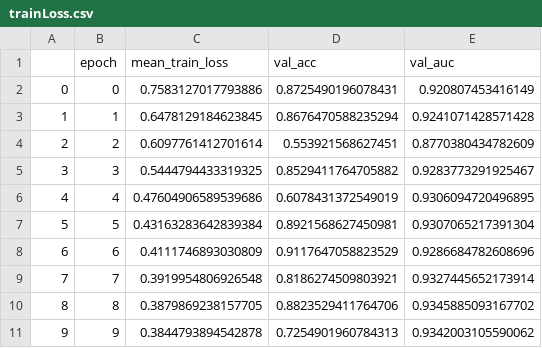
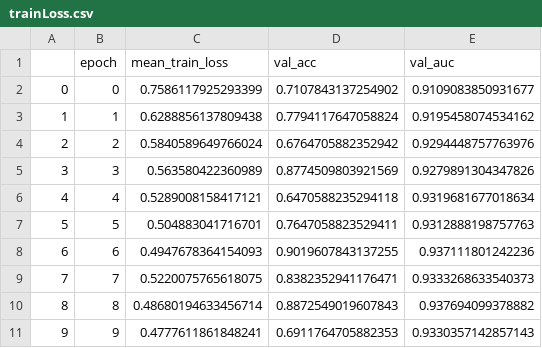
Before and after one commit to LiTszOn/comp5331_project, a CSV file: saved_models/trainLoss.csv, drawn as a sheet; only a part is shown; the diff covers the shown part only.

```diff
--- a/saved_models/trainLoss.csv
+++ b/saved_models/trainLoss.csv
@@ -1,11 +1,11 @@
 ,epoch,mean_train_loss,val_acc,val_auc
-0,0,0.7583127017793886,0.8725490196078431,0.920807453416149
-1,1,0.6478129184623845,0.8676470588235294,0.9241071428571428
-2,2,0.6097761412701614,0.553921568627451,0.8770380434782609
-3,3,0.5444794433319325,0.8529411764705882,0.9283773291925467
-4,4,0.47604906589539686,0.6078431372549019,0.9306094720496895
-5,5,0.43163283642839384,0.8921568627450981,0.9307065217391304
-6,6,0.4111746893030809,0.9117647058823529,0.9286684782608696
-7,7,0.3919954806926548,0.8186274509803921,0.9327445652173914
-8,8,0.3879869238157705,0.8823529411764706,0.9345885093167702
-9,9,0.3844793894542878,0.7254901960784313,0.9342003105590062
+0,0,0.7586117925293399,0.7107843137254902,0.9109083850931677
+1,1,0.6288856137809438,0.7794117647058824,0.9195458074534162
+2,2,0.5840589649766024,0.6764705882352942,0.9294448757763976
+3,3,0.563580422360989,0.8774509803921569,0.9279891304347826
+4,4,0.5289008158417121,0.6470588235294118,0.9319681677018634
+5,5,0.504883041716701,0.7647058823529411,0.9312888198757763
+6,6,0.4947678364154093,0.9019607843137255,0.937111801242236
+7,7,0.5220075765618075,0.8382352941176471,0.9333268633540373
+8,8,0.48680194633456714,0.8872549019607843,0.937694099378882
+9,9,0.4777611861848241,0.6911764705882353,0.9330357142857143
```
Also changed, not shown: 85 edited cells elsewhere in this file, saved_models/evaluation.csv, 5 other files.
